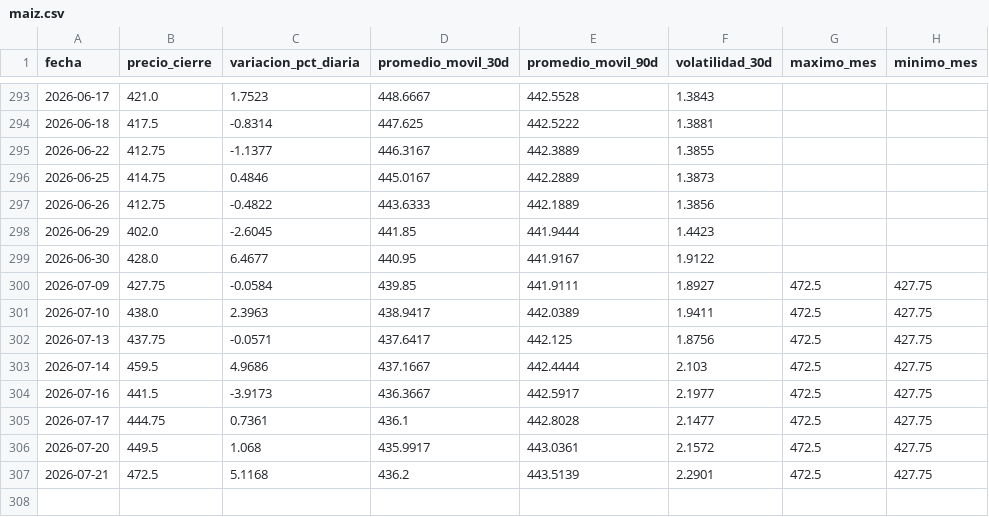
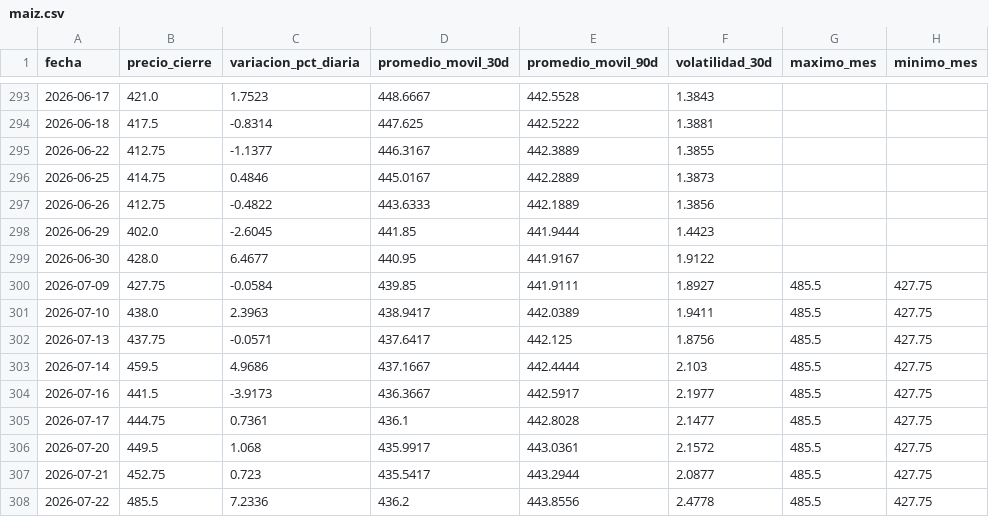
Before and after one commit to lucxzs/analysis-commodities-bi, a CSV file: data/maiz.csv, drawn as a sheet; only a part is shown, gaps mark what is left out.

```diff
--- a/data/maiz.csv
+++ b/data/maiz.csv
@@ -299,9 +299,10 @@ fecha,precio_cierre,variacion_pct_diaria,promedio_movil_30d,promedio_movil_90d,v
 2026-06-30,428.0,6.4677,440.95,441.9167,1.9122,,
-2026-07-09,427.75,-0.0584,439.85,441.9111,1.8927,472.5,427.75
-2026-07-10,438.0,2.3963,438.9417,442.0389,1.9411,472.5,427.75
-2026-07-13,437.75,-0.0571,437.6417,442.125,1.8756,472.5,427.75
-2026-07-14,459.5,4.9686,437.1667,442.4444,2.103,472.5,427.75
-2026-07-16,441.5,-3.9173,436.3667,442.5917,2.1977,472.5,427.75
-2026-07-17,444.75,0.7361,436.1,442.8028,2.1477,472.5,427.75
-2026-07-20,449.5,1.068,435.9917,443.0361,2.1572,472.5,427.75
-2026-07-21,472.5,5.1168,436.2,443.5139,2.2901,472.5,427.75
+2026-07-09,427.75,-0.0584,439.85,441.9111,1.8927,485.5,427.75
+2026-07-10,438.0,2.3963,438.9417,442.0389,1.9411,485.5,427.75
+2026-07-13,437.75,-0.0571,437.6417,442.125,1.8756,485.5,427.75
+2026-07-14,459.5,4.9686,437.1667,442.4444,2.103,485.5,427.75
+2026-07-16,441.5,-3.9173,436.3667,442.5917,2.1977,485.5,427.75
+2026-07-17,444.75,0.7361,436.1,442.8028,2.1477,485.5,427.75
+2026-07-20,449.5,1.068,435.9917,443.0361,2.1572,485.5,427.75
+2026-07-21,452.75,0.723,435.5417,443.2944,2.0877,485.5,427.75
+2026-07-22,485.5,7.2336,436.2,443.8556,2.4778,485.5,427.75
```
Also changed, not shown: data/soja.csv, data/trigo.csv.
